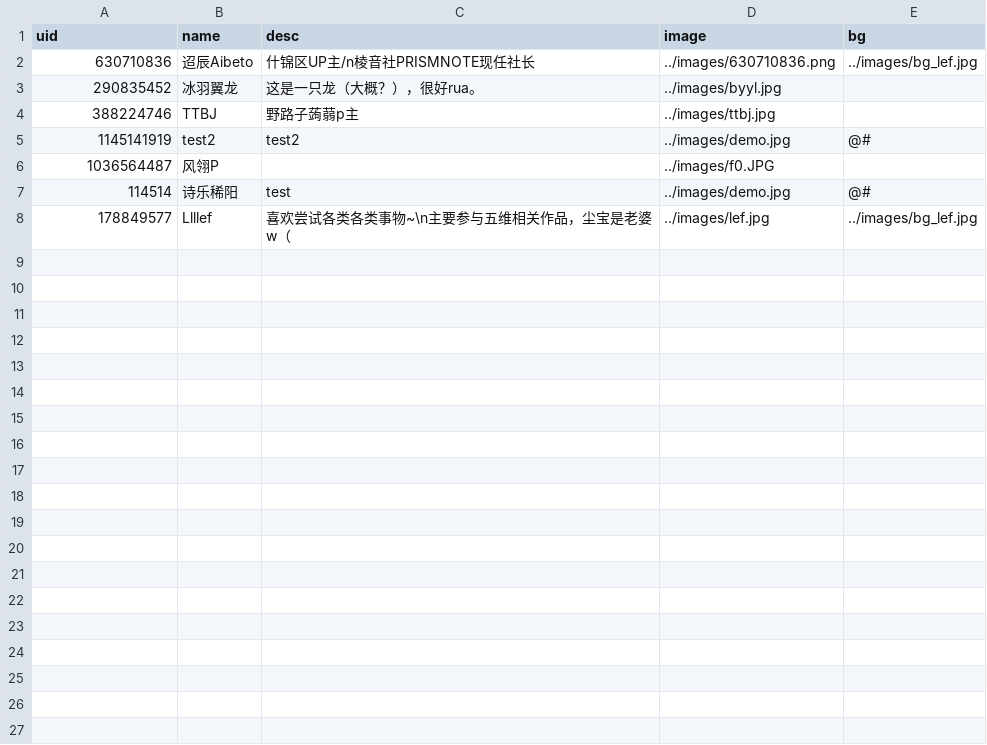
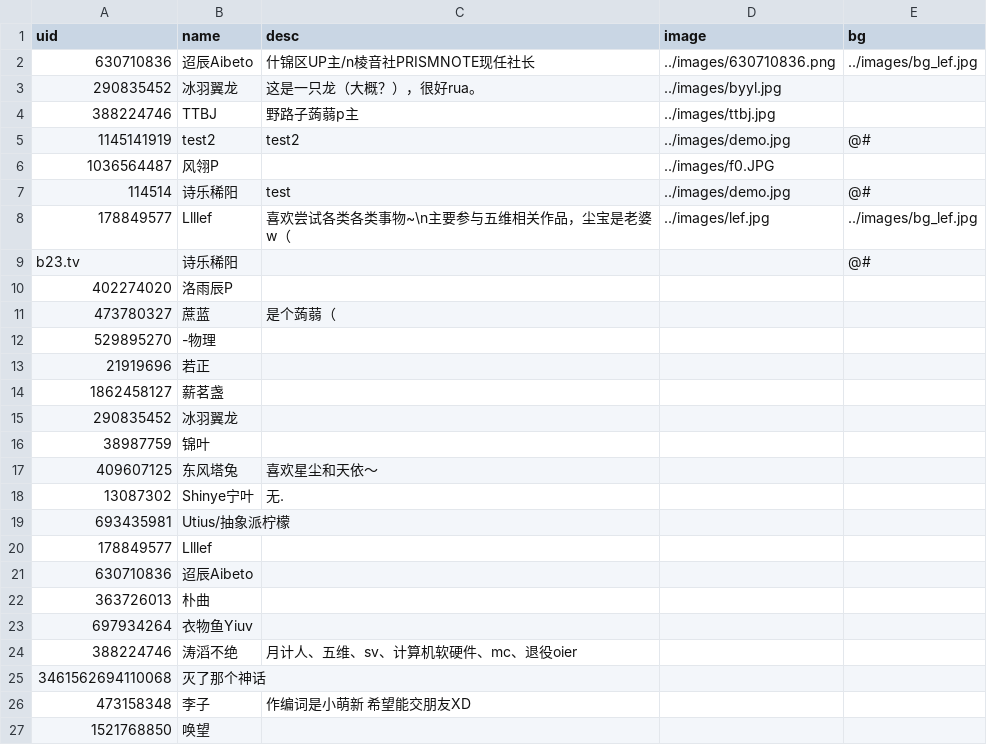
Before and after one commit to PRISMNOTE/PRISMNOTE.github.io, a CSV file: members/info.csv, drawn as a sheet; only a part is shown; the diff covers the shown part only.

Commit message:
update members info
not finish

```diff
--- a/members/info.csv
+++ b/members/info.csv
@@ -8 +8,21 @@ uid,name,desc,image,bg
 178849577,Llllef,喜欢尝试各类各类事物~\n主要参与五维相关作品，尘宝是老婆w（,../images/lef.jpg,../images/bg_lef.jpg
+b23.tv,诗乐稀阳,,,@#
+402274020,"洛雨辰P
+",,,
+473780327,蔗蓝,是个蒟蒻（,,
+529895270,-物理,,,
+21919696,若正,,,
+1862458127,薪茗盏,,,
+290835452,冰羽翼龙,,,
+38987759,锦叶,,,
+409607125,东风塔兔,喜欢星尘和天依～,,
+13087302,Shinye宁叶,无.,,
+693435981,Utius/抽象派柠檬,,,
+178849577,Llllef,,,
+630710836,迢辰Aibeto,,,
+363726013,朴曲,,,
+697934264,衣物鱼Yiuv,,,
+388224746,涛滔不绝,月计人、五维、sv、计算机软硬件、mc、退役oier,,
+3461562694110068,灭了那个神话,,,
+473158348,李子,作编词是小萌新 希望能交朋友XD,,
+1521768850,唤望,,,
```
Also changed, not shown: 10 added rows elsewhere in this file.
